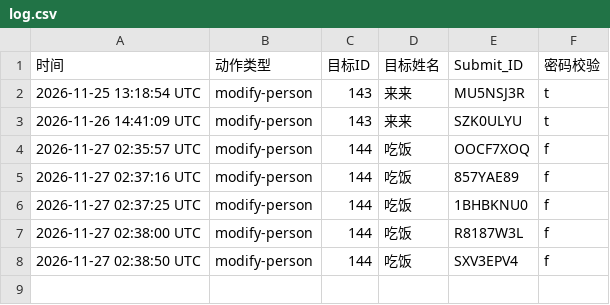
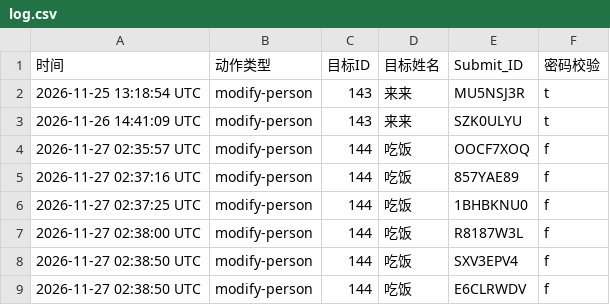
Before and after one commit to Zhang2Chong/jp, a CSV file: log.csv, drawn as a sheet; the diff names each change by its address in the sheet, - before the commit and + after, or states it on an @@ line.

Commit message:
log entry E6CLRWDV

```diff
--- a/log.csv
+++ b/log.csv
+row 9: 2026-11-27 02:38:50 UTC | modify-person | 144 | 吃饭 | E6CLRWDV | f
```
